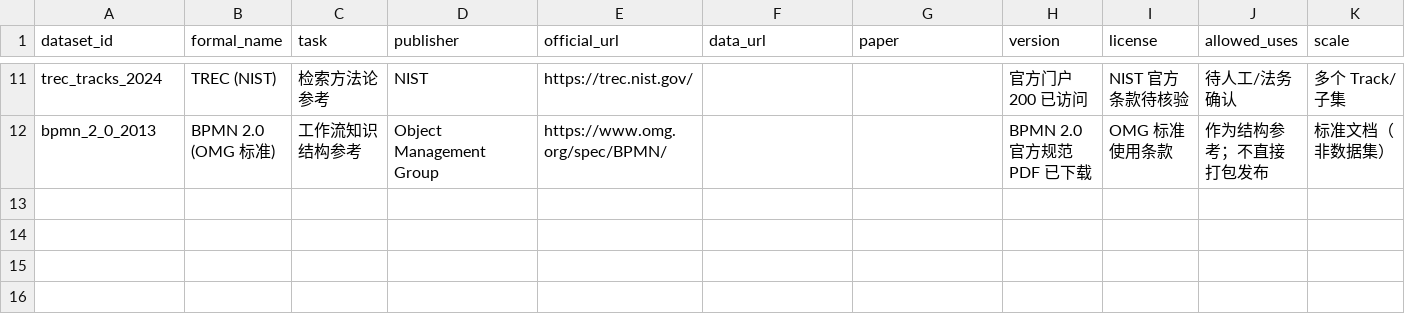
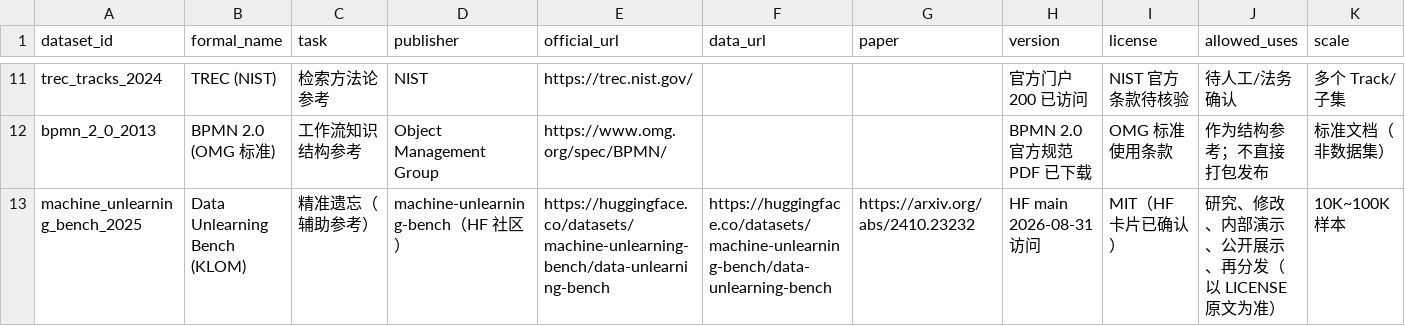
Before and after one commit to gaoyizhe934/KylinOS_Agent_Memory_Module_Data_Lookup_Selection_and_Quality_Audit, a CSV file: registry/dataset_registry.csv, drawn as a sheet; only a part is shown, gaps mark what is left out; rows hold the shown columns only; the diff names each change by its address in the sheet, - before the commit and + after, or states it on an @@ line.

```diff
--- a/registry/dataset_registry.csv
+++ b/registry/dataset_registry.csv
+row 13: machine_unlearning_bench_2025 | Data Unlearning Bench (KLOM) | 精准遗忘（辅助参考） | machine-unlearning-bench（HF 社区） | https://huggingface.co/datasets/machine-unlearning-bench/data-unlearning-bench | https://huggingface.co/datasets/machine-unlearning-bench/data-unlearning-bench | https://arxiv.org/abs/2410.23232 | HF main 2026-08-31 访问 | MIT（HF 卡片已确认） | 研究、修改、内部演示、公开展示、再分发（以 LICENSE 原文为准） | 10K~100K 样本
```
Also changed, not shown: 9 other files.
